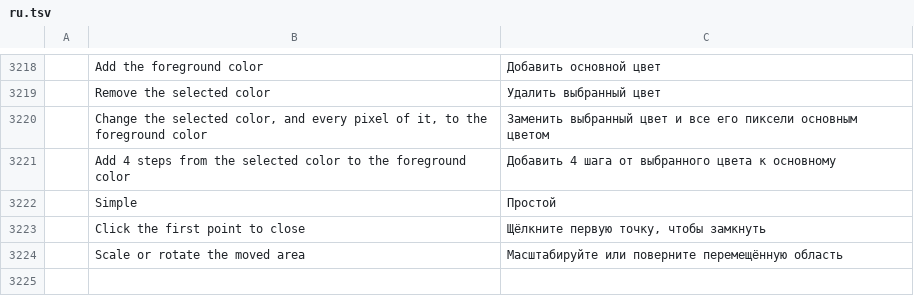
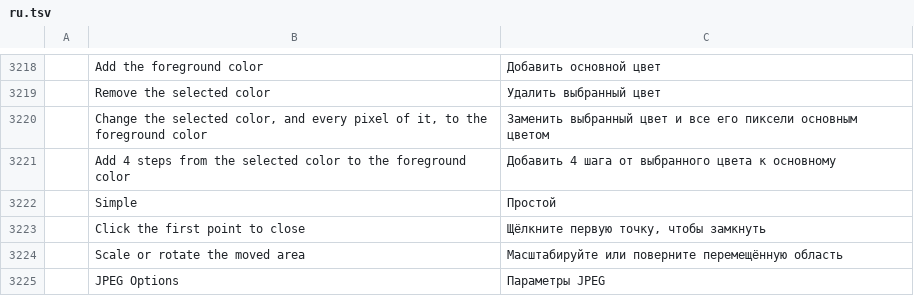
Before and after one commit to onlineinternet/photocraft-android, a TSV file: crates/ui-egui/src/i18n/ru.tsv, drawn as a sheet; only a part is shown, gaps mark what is left out; the diff names each change by its address in the sheet, - before the commit and + after, or states it on an @@ line.

```diff
--- a/crates/ui-egui/src/i18n/ru.tsv
+++ b/crates/ui-egui/src/i18n/ru.tsv
+row 3225:  | JPEG Options | Параметры JPEG
```
Also changed, not shown: crates/ui-egui/src/i18n/el.tsv, crates/ui-egui/src/i18n/hu.tsv, 39 other files.
